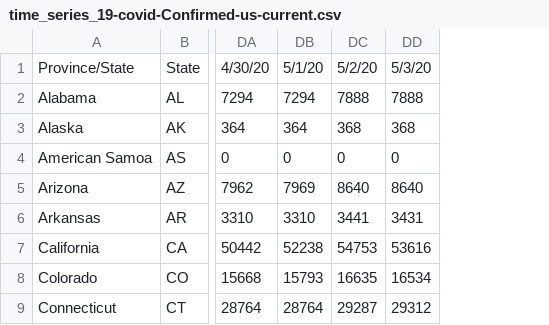
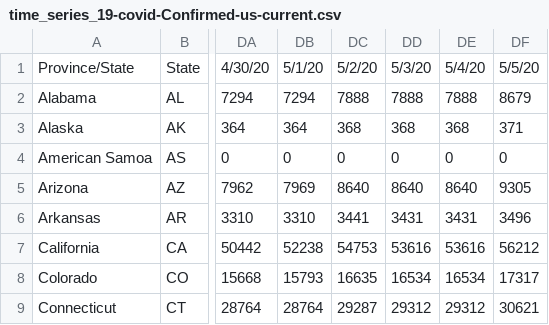
Before and after one commit to bioinfoacademy/covid-19-us, a CSV file: data/time_series_19-covid-Confirmed-us-current.csv, drawn as a sheet; only a part is shown, gaps mark what is left out; the diff names each change by its address in the sheet, - before the commit and + after, or states it on an @@ line.

Commit message:
May 5,6 update

```diff
--- a/data/time_series_19-covid-Confirmed-us-current.csv
+++ b/data/time_series_19-covid-Confirmed-us-current.csv
+column DE, rows 1-9: 5/4/20 | 7888 | 368 | 0 | 8640 | 3431 | 53616 | 16534 | 29312
+column DF, rows 1-9: 5/5/20 | 8679 | 371 | 0 | 9305 | 3496 | 56212 | 17317 | 30621
```
